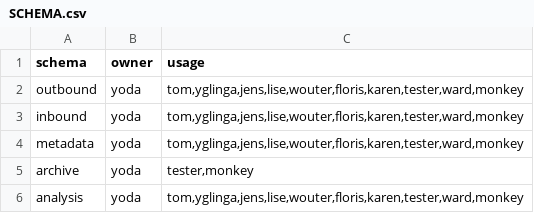
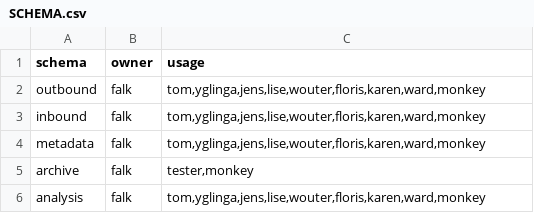
Before and after one commit to inbo/n2khab-mne-monitoring, a CSV file: 900_database_organization/mnmgwdb_db_structure/SCHEMA.csv, drawn as a sheet.

```diff
--- a/900_database_organization/mnmgwdb_db_structure/SCHEMA.csv
+++ b/900_database_organization/mnmgwdb_db_structure/SCHEMA.csv
@@ -1,6 +1,6 @@
 schema,owner,usage
-outbound,yoda,"tom,yglinga,jens,lise,wouter,floris,karen,tester,ward,monkey"
-inbound,yoda,"tom,yglinga,jens,lise,wouter,floris,karen,tester,ward,monkey"
-metadata,yoda,"tom,yglinga,jens,lise,wouter,floris,karen,tester,ward,monkey"
-archive,yoda,"tester,monkey"
-analysis,yoda,"tom,yglinga,jens,lise,wouter,floris,karen,tester,ward,monkey"
+outbound,falk,"tom,yglinga,jens,lise,wouter,floris,karen,ward,monkey"
+inbound,falk,"tom,yglinga,jens,lise,wouter,floris,karen,ward,monkey"
+metadata,falk,"tom,yglinga,jens,lise,wouter,floris,karen,ward,monkey"
+archive,falk,"tester,monkey"
+analysis,falk,"tom,yglinga,jens,lise,wouter,floris,karen,ward,monkey"
```
Also changed, not shown: 900_database_organization/mnmgwdb_db_structure/ChemicalSamplingActivities.csv, 900_database_organization/mnmgwdb_db_structure/EXPOST.csv, 12 other files.
